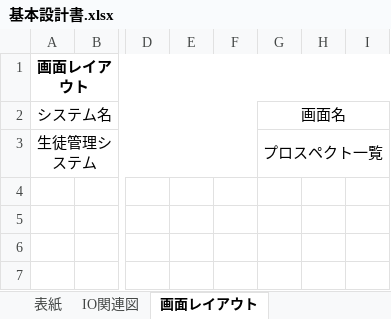
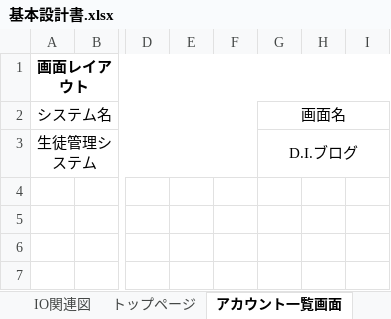
Before and after one commit to Ikuek/D.I.Works_Assignments, an Excel workbook: Documents/基本設計書.xlsx, sheet アカウント一覧画面, drawn as a sheet; only a part is shown, gaps mark what is left out; values as stored, in another font and other column widths than the file's, no borders; charts and pictures not drawn; the diff names each change by its address in the sheet, - before the commit and + after, or states it on an @@ line.

```diff
--- a/Documents/基本設計書.xlsx (sheet アカウント一覧画面)
+++ b/Documents/基本設計書.xlsx (sheet アカウント一覧画面)
-sheet tab: 画面レイアウト
+sheet tab: アカウント一覧画面
+sheet tab: トップページ
-G3: プロスペクト一覧
+G3: D.I.ブログ
```
Also changed, not shown: sheet IO関連図, other sheet tabs, charts or pictures, Documents/機能一覧表.xlsx, Documents/画面遷移図.xlsx, 1 other file.
